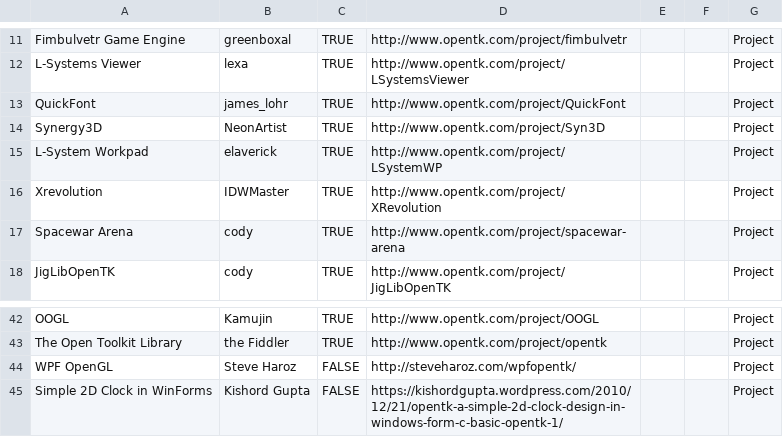
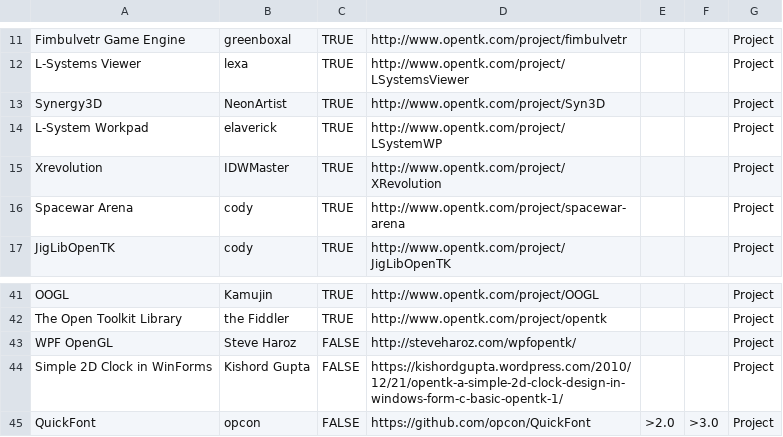
Before and after one commit to opentk/opentk.net, a CSV file: _data/opentk_resources.csv, drawn as a sheet; only a part is shown, gaps mark what is left out.

Commit message:
Add new, maintained QuickFont
Replaces the old, unmaintained version

```diff
--- a/_data/opentk_resources.csv
+++ b/_data/opentk_resources.csv
@@ -12,3 +12,2 @@ Fimbulvetr Game Engine,greenboxal,TRUE,http://www.opentk.com/project/fimbulvetr,
 L-Systems Viewer,lexa,TRUE,http://www.opentk.com/project/LSystemsViewer,,,Project
-QuickFont,james_lohr,TRUE,http://www.opentk.com/project/QuickFont,,,Project
 Synergy3D,NeonArtist,TRUE,http://www.opentk.com/project/Syn3D,,,Project
@@ -45 +44,2 @@ WPF OpenGL,Steve Haroz,FALSE,http://steveharoz.com/wpfopentk/,,,Project
 Simple 2D Clock in WinForms,Kishord Gupta,FALSE,https://kishordgupta.wordpress.com/2010/12/21/opentk-a-simple-2d-clock-design-in-windows-form-c-basic-opentk-1/,,,Project
+QuickFont,opcon,FALSE,https://github.com/opcon/QuickFont,>2.0,>3.0,Project
```
